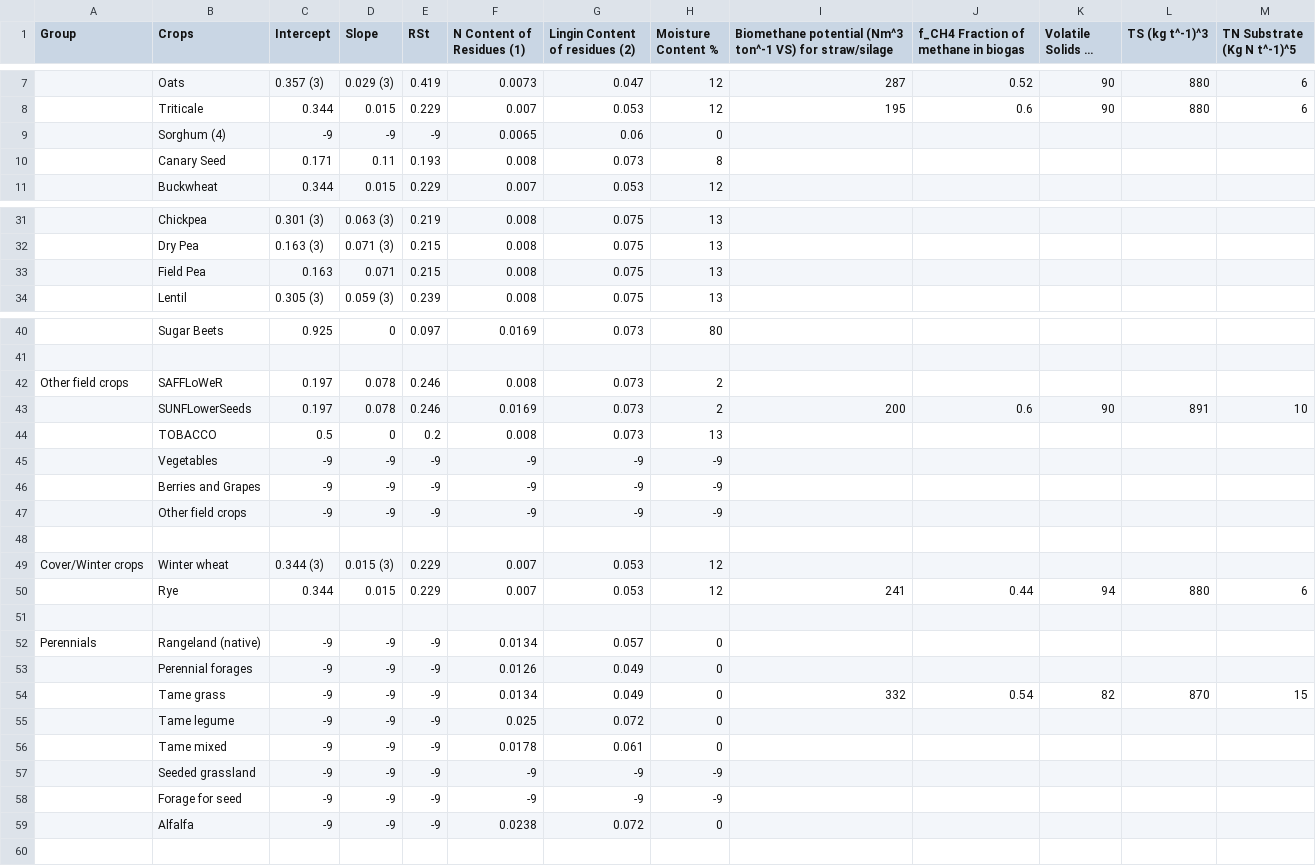
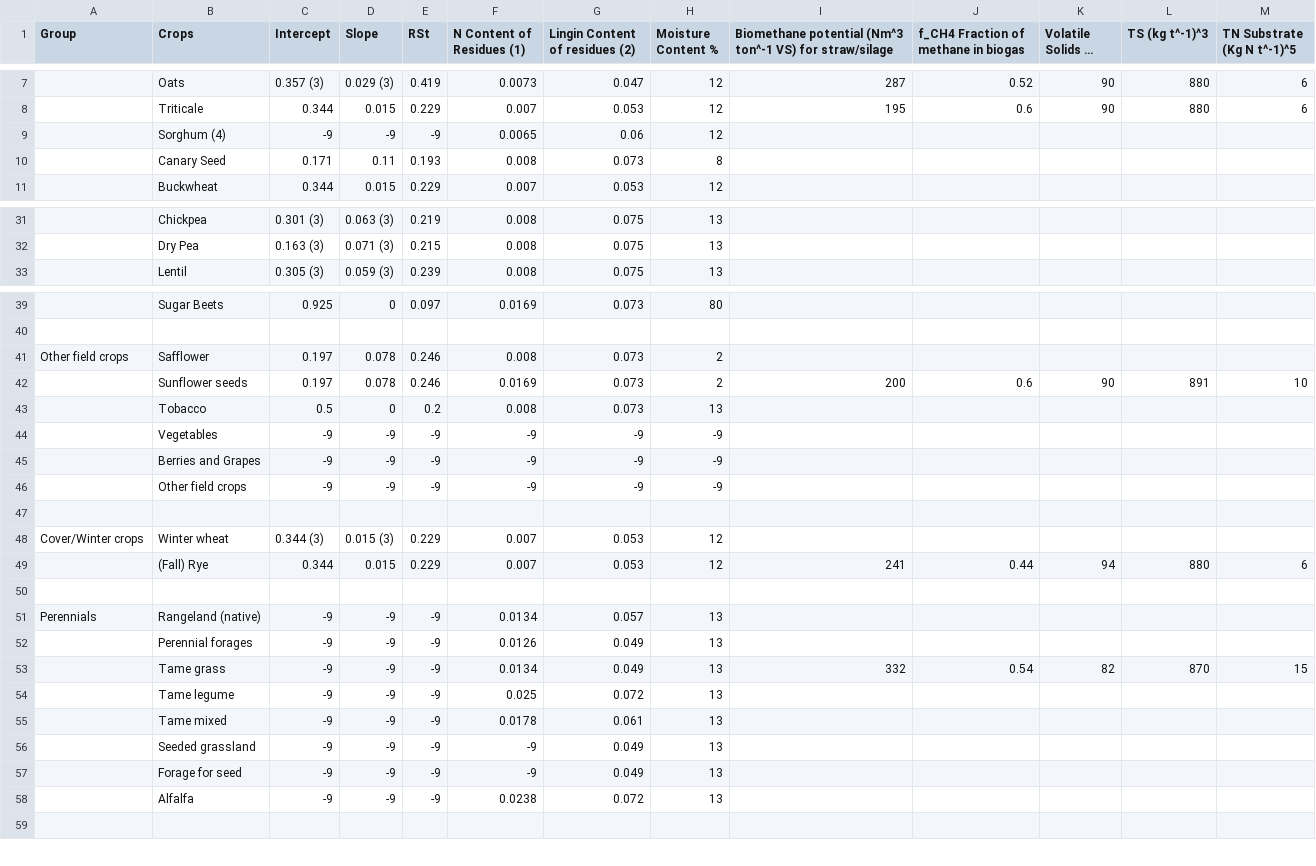
Before and after one commit to holos-aafc/Holos, a CSV file: H.Content/Resources/Table_9_Default_Values_For_Nitrogen_Lignin_In_Crops.csv, drawn as a sheet; only a part is shown, gaps mark what is left out; long unchanged cells end in …; removed rows and columns are numbered as before the commit, all else as after; the diff covers the shown part only; the diff names each change by its address in the sheet, - before the commit and + after, or states it on an @@ line.

Commit message:
Update Table_9_Default_Values_For_Nitrogen_Lignin_In_Crops.csv
Some values changed to match Table 7; 'Field pea' row removed completely - this crop type should also be removed from the Holos interface.

```diff
--- a/H.Content/Resources/Table_9_Default_Values_For_Nitrogen_Lignin_In_Crops.csv
+++ b/H.Content/Resources/Table_9_Default_Values_For_Nitrogen_Lignin_In_Crops.csv
-H9 (Moisture Content %): 0
+H9 (Moisture Content %): 12
-row 33:  | Field Pea | 0.163 | 0.071 | 0.215 | 0.008 | 0.075 | 13
-B41 (Crops): SAFFLoWeR
+B41 (Crops): Safflower
-B42 (Crops): SUNFLowerSeeds
+B42 (Crops): Sunflower seeds
-B43 (Crops): TOBACCO
+B43 (Crops): Tobacco
-B49 (Crops): Rye
+B49 (Crops): (Fall) Rye
-H51:H55 (Moisture Content %): 0
+H51:H55 (Moisture Content %): 13
-G56:G57 (Lingin Content of residues (2)): -9
+G56:G57 (Lingin Content of residues (2)): 0.049
-H56:H57 (Moisture Content %): -9
+H56:H57 (Moisture Content %): 13
-H58 (Moisture Content %): 0
+H58 (Moisture Content %): 13
```
Also changed, not shown: 1 edited cell elsewhere in this file.
